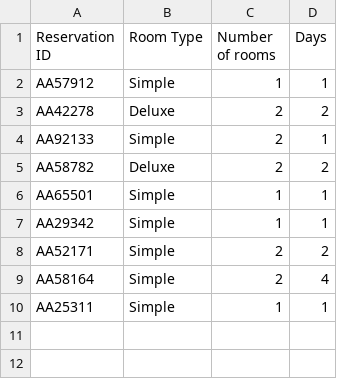
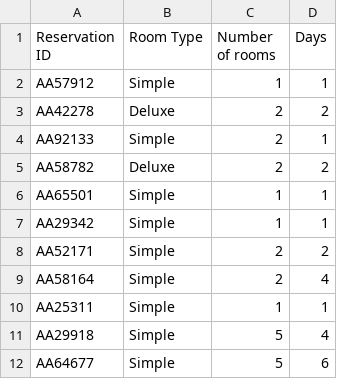
Before and after one commit to michelepasqualini/Project_DataScience, a CSV file: rasa_chatbot/files/reservations.csv, drawn as a sheet; the diff names each change by its address in the sheet, - before the commit and + after, or states it on an @@ line.

Commit message:
check cleaning and reservation ID

```diff
--- a/rasa_chatbot/files/reservations.csv
+++ b/rasa_chatbot/files/reservations.csv
+row 11: AA29918 | Simple | 5 | 4
+row 12: AA64677 | Simple | 5 | 6
```
Also changed, not shown: 6 other files.
